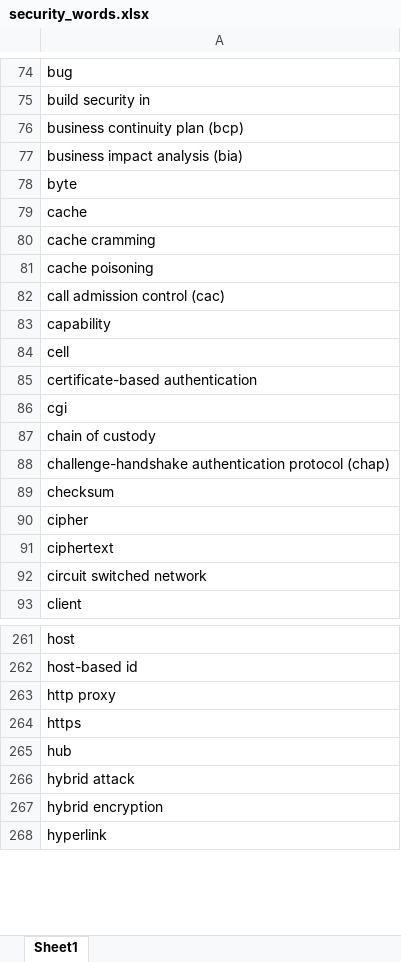
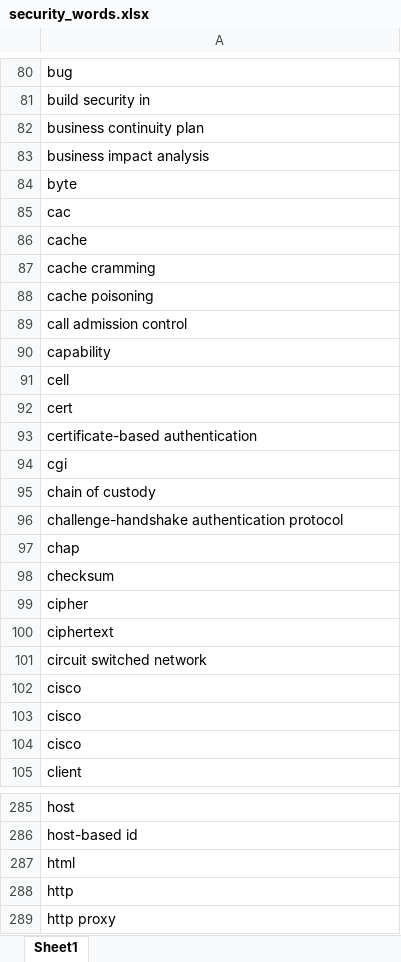
Before and after one commit to xDaryamo/NFR-Security-Extraction-Classification, an Excel workbook: security_words.xlsx, sheet Sheet1, drawn as a sheet; only a part is shown, gaps mark what is left out; the shorter side is filled out with more unchanged rows; values as stored, in another font and other column widths than the file's, no borders; addresses are those after the commit; the diff covers the shown part only; the diff names each change by its address in the sheet, - before the commit and + after, or states it on an @@ line.

```diff
--- a/security_words.xlsx (sheet Sheet1)
+++ b/security_words.xlsx (sheet Sheet1)
-A82: business continuity plan (bcp)
+A82: business continuity plan
-A83: business impact analysis (bia)
+A83: business impact analysis
+row 85: cac
-A89: call admission control (cac)
+A89: call admission control
+row 92: cert
-A96: …authentication protocol (chap)
+A96: …authentication protocol
+row 97: chap
+row 102: cisco
+row 103: cisco
+row 104: cisco
+row 287: html
+row 288: http
```
Also changed, not shown: 58 added rows and 62 edited cells elsewhere in this sheet.
